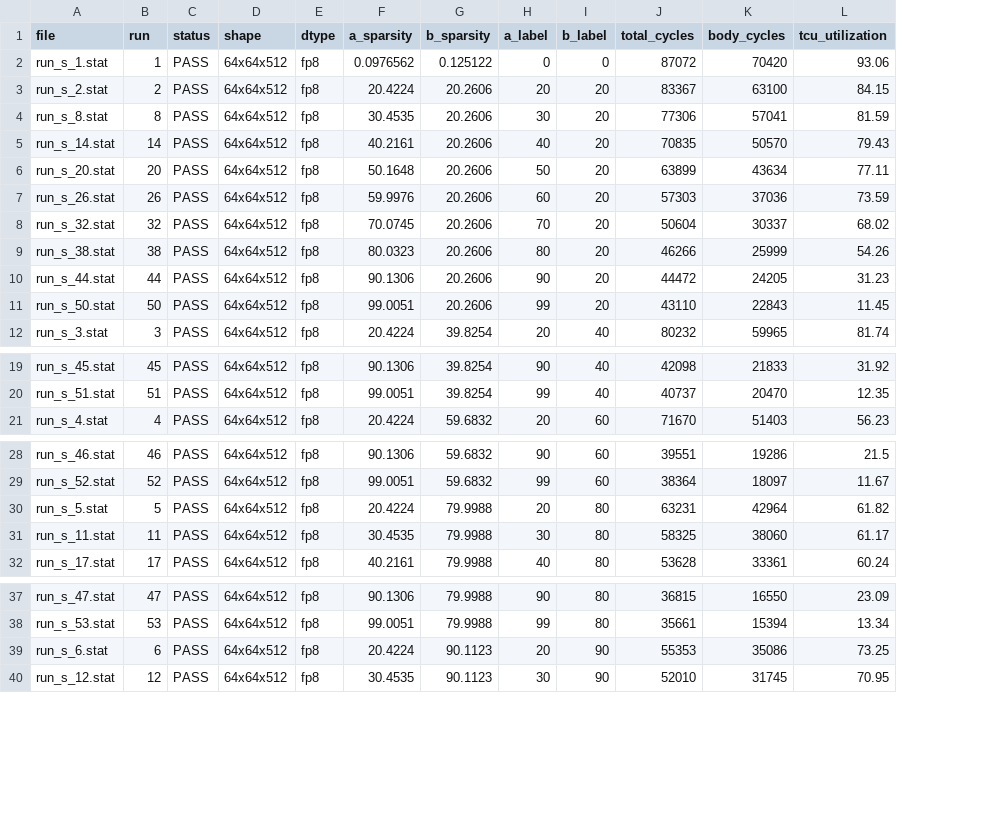
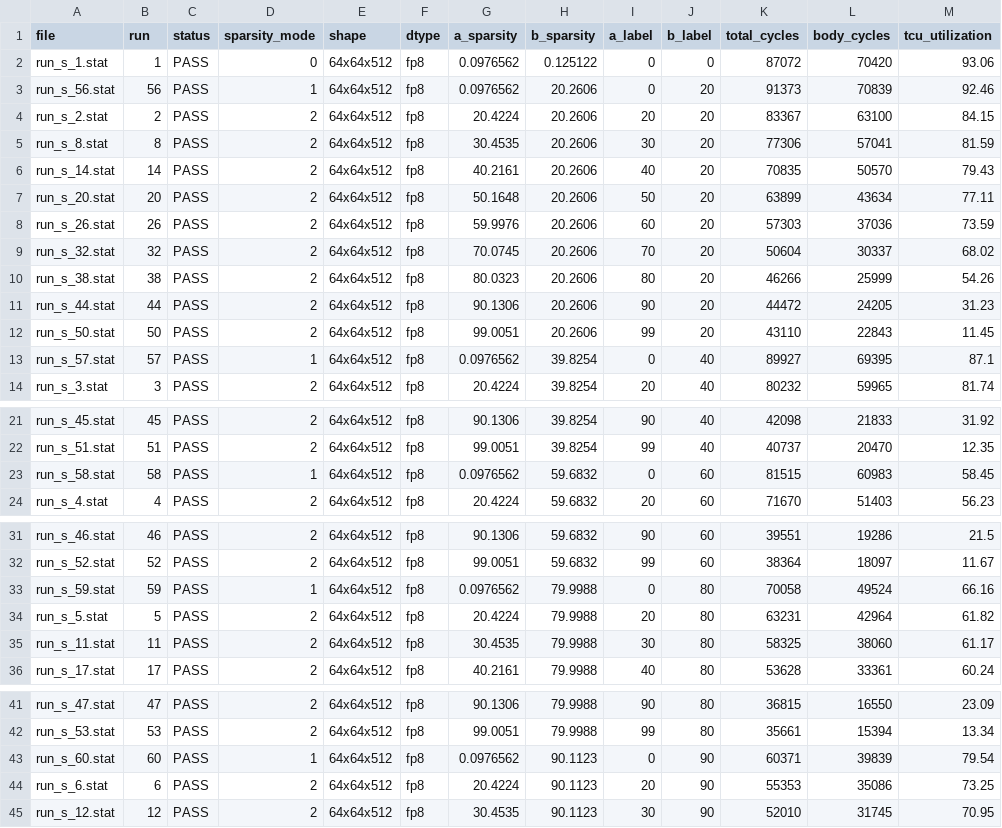
Before and after one commit to GiorgosTriantafyllou324/vortex, a CSV file: custom/run_all/run_s/sparsity_sweep.csv, drawn as a sheet; only a part is shown, gaps mark what is left out; addresses are those after the commit; the diff covers the shown part only; the diff names each change by its address in the sheet, - before the commit and + after, or states it on an @@ line.

```diff
--- a/custom/run_all/run_s/sparsity_sweep.csv
+++ b/custom/run_all/run_s/sparsity_sweep.csv
+column D (sparsity_mode), row 2: 0; rows 4-12: all 2; row 14: 2; rows 21-22: 2 | 2; row 24: 2; rows 31-32: 2 | 2; rows 34-36: all 2; rows 41-42: 2 | 2; rows 44-45: 2 | 2
+row 3: run_s_56.stat | 56 | PASS | 1 | 64x64x512 | fp8 | 0.0976562 | 20.2606 | 0 | 20 | 91373 | 70839 | 92.46
+row 13: run_s_57.stat | 57 | PASS | 1 | 64x64x512 | fp8 | 0.0976562 | 39.8254 | 0 | 40 | 89927 | 69395 | 87.1
+row 23: run_s_58.stat | 58 | PASS | 1 | 64x64x512 | fp8 | 0.0976562 | 59.6832 | 0 | 60 | 81515 | 60983 | 58.45
+row 33: run_s_59.stat | 59 | PASS | 1 | 64x64x512 | fp8 | 0.0976562 | 79.9988 | 0 | 80 | 70058 | 49524 | 66.16
+row 43: run_s_60.stat | 60 | PASS | 1 | 64x64x512 | fp8 | 0.0976562 | 90.1123 | 0 | 90 | 60371 | 39839 | 79.54
```
Also changed, not shown: 1 added row elsewhere in this file, custom/run_all/run_b/fp16_total_instructions.csv, custom/run_all/run_b/input_dtype_kernel_body_cycles.csv, 31 other files.
